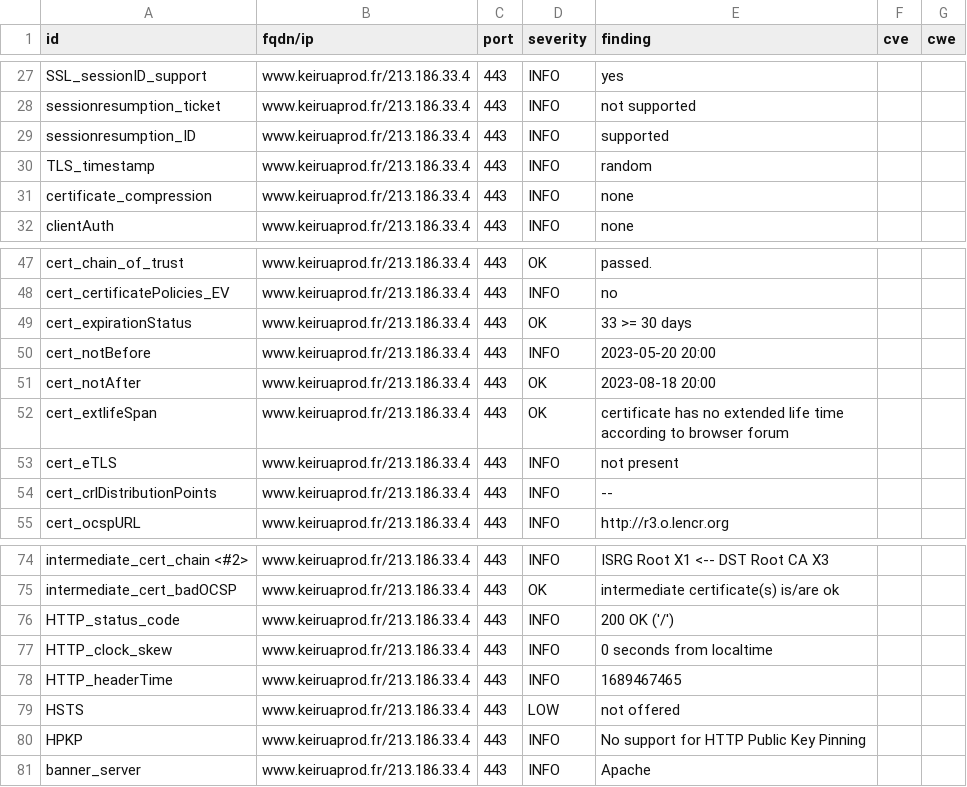
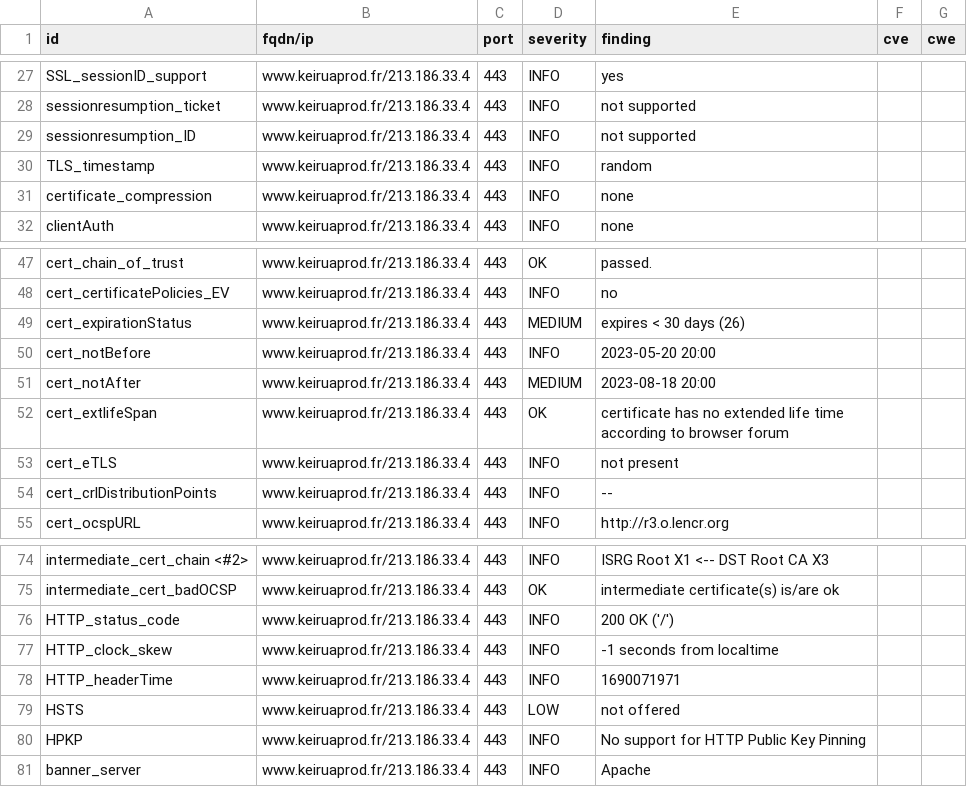
Before and after one commit to Keirua/dashlord-keiruaprod, a CSV file: results/aHR0cHM6Ly93d3cua2VpcnVhcHJvZC5mcg==/testssl.csv, drawn as a sheet; only a part is shown, gaps mark what is left out.

```diff
--- a/results/aHR0cHM6Ly93d3cua2VpcnVhcHJvZC5mcg==/testssl.csv
+++ b/results/aHR0cHM6Ly93d3cua2VpcnVhcHJvZC5mcg==/testssl.csv
@@ -28,3 +28,3 @@
 "sessionresumption_ticket","www.keiruaprod.fr/213.186.33.4","443","INFO","not supported","",""
-"sessionresumption_ID","www.keiruaprod.fr/213.186.33.4","443","INFO","supported","",""
+"sessionresumption_ID","www.keiruaprod.fr/213.186.33.4","443","INFO","not supported","",""
 "TLS_timestamp","www.keiruaprod.fr/213.186.33.4","443","INFO","random","",""
@@ -48,5 +48,5 @@
 "cert_certificatePolicies_EV","www.keiruaprod.fr/213.186.33.4","443","INFO","no","",""
-"cert_expirationStatus","www.keiruaprod.fr/213.186.33.4","443","OK","33 >= 30 days","",""
+"cert_expirationStatus","www.keiruaprod.fr/213.186.33.4","443","MEDIUM","expires < 30 days (26)","",""
 "cert_notBefore","www.keiruaprod.fr/213.186.33.4","443","INFO","2023-05-20 20:00","",""
-"cert_notAfter","www.keiruaprod.fr/213.186.33.4","443","OK","2023-08-18 20:00","",""
+"cert_notAfter","www.keiruaprod.fr/213.186.33.4","443","MEDIUM","2023-08-18 20:00","",""
 "cert_extlifeSpan","www.keiruaprod.fr/213.186.33.4","443","OK","certificate has no extended life time according to browser forum","",""
@@ -76,4 +76,4 @@
 "HTTP_status_code","www.keiruaprod.fr/213.186.33.4","443","INFO","200 OK ('/')","",""
-"HTTP_clock_skew","www.keiruaprod.fr/213.186.33.4","443","INFO","0 seconds from localtime","",""
-"HTTP_headerTime","www.keiruaprod.fr/213.186.33.4","443","INFO","1689467465","",""
+"HTTP_clock_skew","www.keiruaprod.fr/213.186.33.4","443","INFO","-1 seconds from localtime","",""
+"HTTP_headerTime","www.keiruaprod.fr/213.186.33.4","443","INFO","1690071971","",""
 "HSTS","www.keiruaprod.fr/213.186.33.4","443","LOW","not offered","",""
```
Also changed, not shown: 13 other files.
